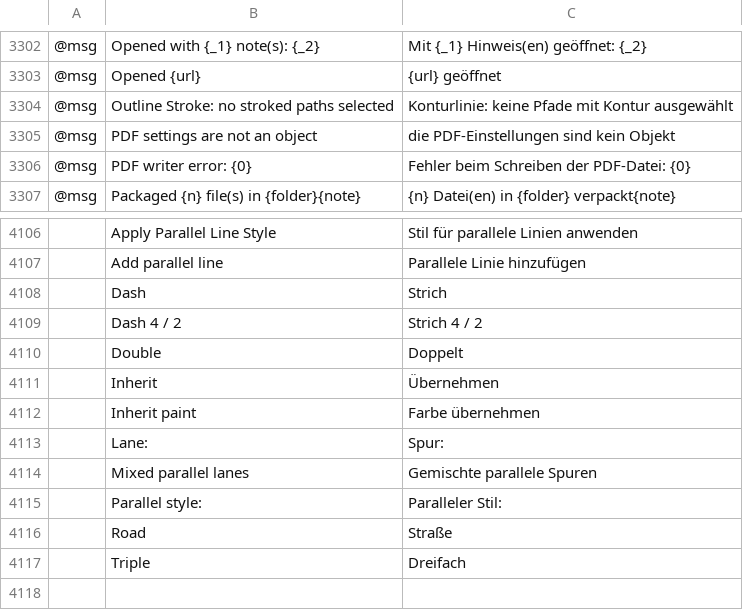
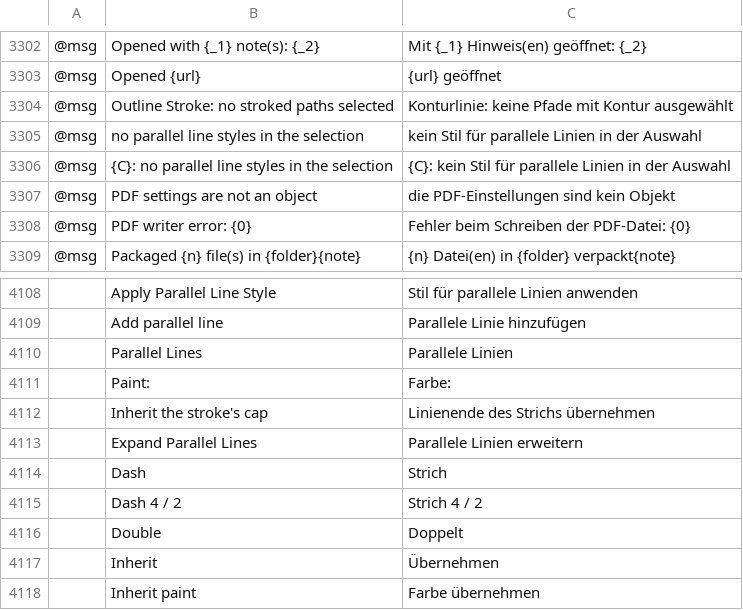
Before and after one commit to Daiduong/vectorcraft, a TSV file: crates/ui-egui/src/i18n/de.tsv, drawn as a sheet; only a part is shown, gaps mark what is left out; the shorter side is filled out with more unchanged rows; the diff names each change by its address in the sheet, - before the commit and + after, or states it on an @@ line.

```diff
--- a/crates/ui-egui/src/i18n/de.tsv
+++ b/crates/ui-egui/src/i18n/de.tsv
+row 3305: @msg | no parallel line styles in the selection | kein Stil für parallele Linien in der Auswahl
+row 3306: @msg | {C}: no parallel line styles in the selection | {C}: kein Stil für parallele Linien in der Auswahl
+row 4110:  | Parallel Lines | Parallele Linien
+row 4111:  | Paint: | Farbe:
+row 4112:  | Inherit the stroke's cap | Linienende des Strichs übernehmen
+row 4113:  | Expand Parallel Lines | Parallele Linien erweitern
```
Also changed, not shown: crates/ui-egui/src/i18n/es.tsv, crates/ui-egui/src/i18n/fr.tsv, 17 other files.
